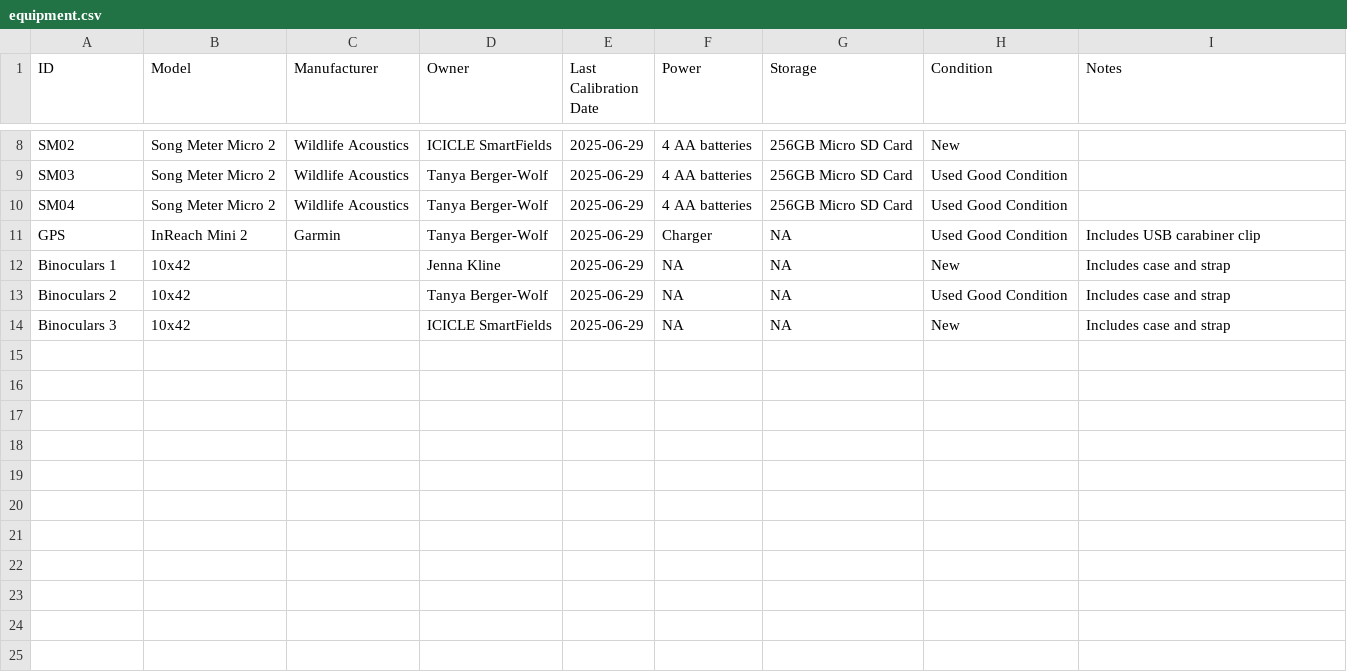
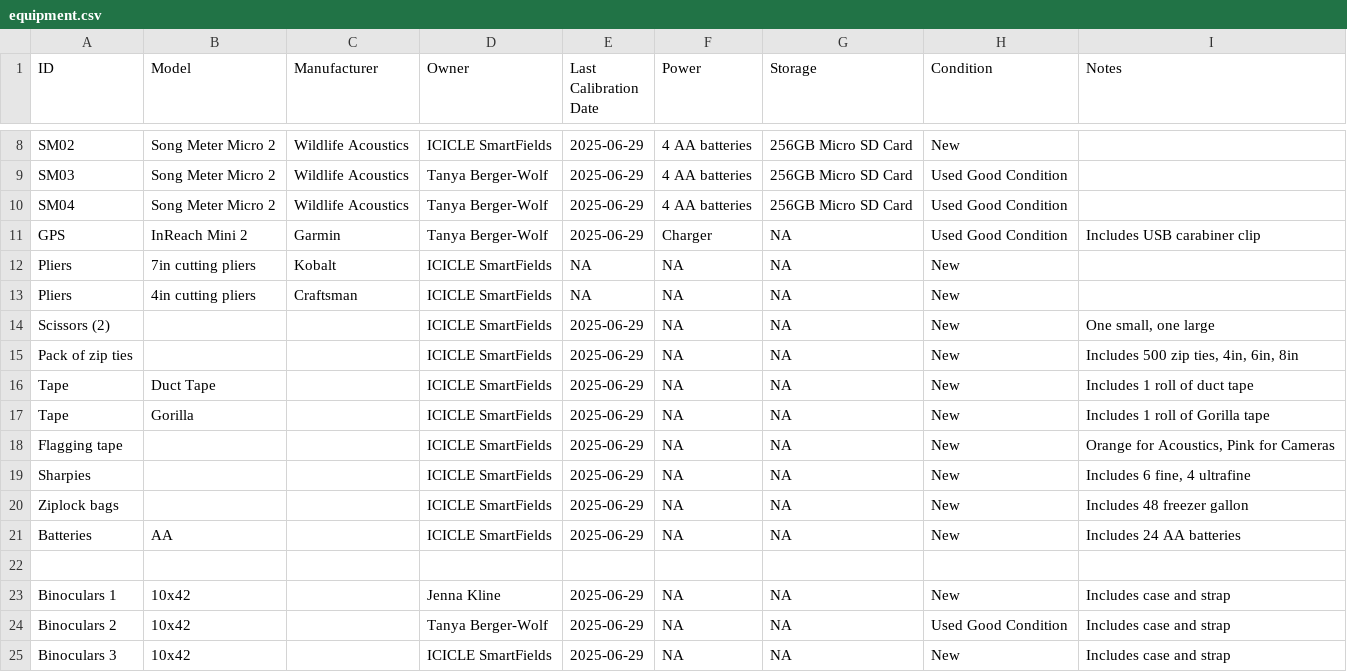
Before and after one commit to Imageomics/naturelab, a CSV file: procedures/equipment.csv, drawn as a sheet; only a part is shown, gaps mark what is left out.

Commit message:
updating field notes

```diff
--- a/procedures/equipment.csv
+++ b/procedures/equipment.csv
@@ -11,2 +11,13 @@ SM04, Song Meter Micro 2, Wildlife Acoustics, Tanya Berger-Wolf, 2025-06-29, 4 A
 GPS, InReach Mini 2, Garmin, Tanya Berger-Wolf, 2025-06-29, Charger, NA, Used Good Condition, "Includes USB carabiner clip"
+Pliers, 7in cutting pliers, Kobalt, ICICLE SmartFields, NA, NA, NA, New, ""
+Pliers, 4in cutting pliers, Craftsman, ICICLE SmartFields, NA, NA, NA, New, ""
+Scissors (2), , , ICICLE SmartFields, 2025-06-29, NA, NA, New, "One small, one large"
+Pack of zip ties, , , ICICLE SmartFields, 2025-06-29, NA, NA, New, "Includes 500 zip ties, 4in, 6in, 8in"
+Tape, Duct Tape, , ICICLE SmartFields, 2025-06-29, NA, NA, New, "Includes 1 roll of duct tape"
+Tape, Gorilla, , ICICLE SmartFields, 2025-06-29, NA, NA, New, "Includes 1 roll of Gorilla tape"
+Flagging tape, , , ICICLE SmartFields, 2025-06-29, NA, NA, New, "Orange for Acoustics, Pink for Cameras"
+Sharpies, , , ICICLE SmartFields, 2025-06-29, NA, NA, New, "Includes 6 fine, 4 ultrafine"
+Ziplock bags, , , ICICLE SmartFields, 2025-06-29, NA, NA, New, "Includes 48 freezer gallon"
+Batteries, AA, , ICICLE SmartFields, 2025-06-29, NA, NA, New, "Includes 24 AA batteries"
+,,,,,,,,,
 Binoculars 1, 10x42, , Jenna Kline, 2025-06-29, NA, NA, New, "Includes case and strap"
```
Also changed, not shown: 3 other files.
